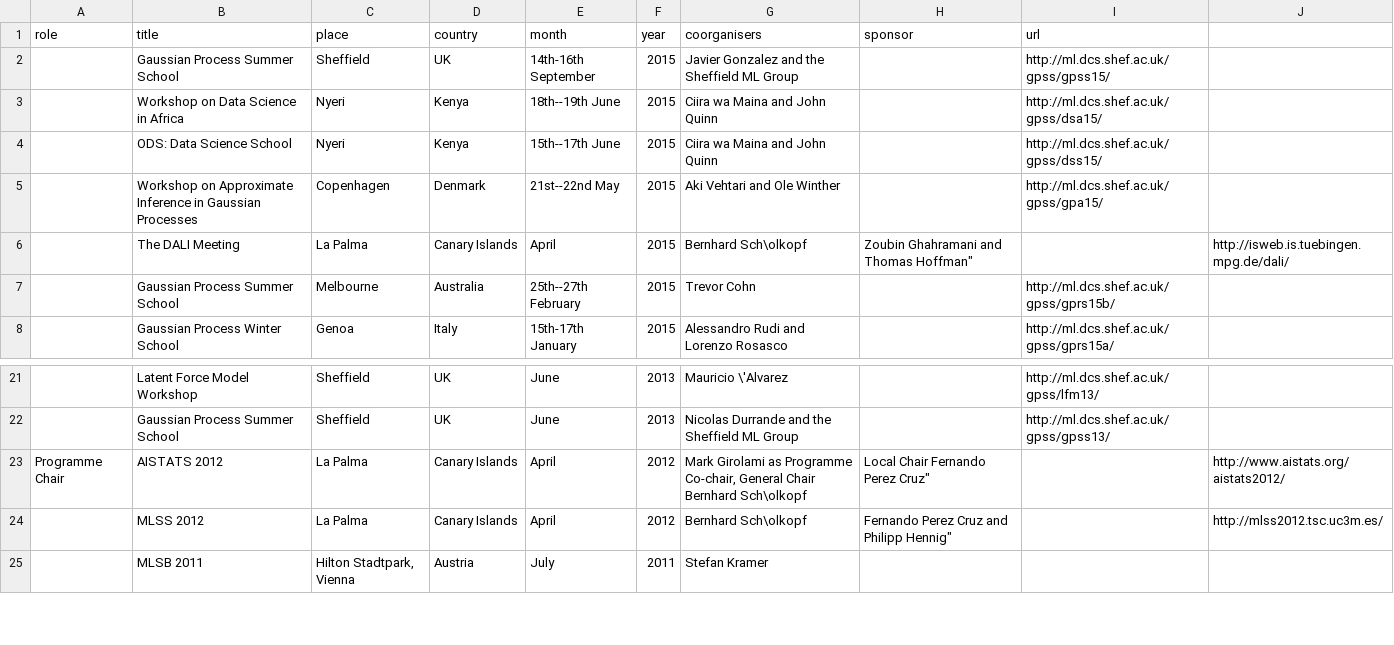
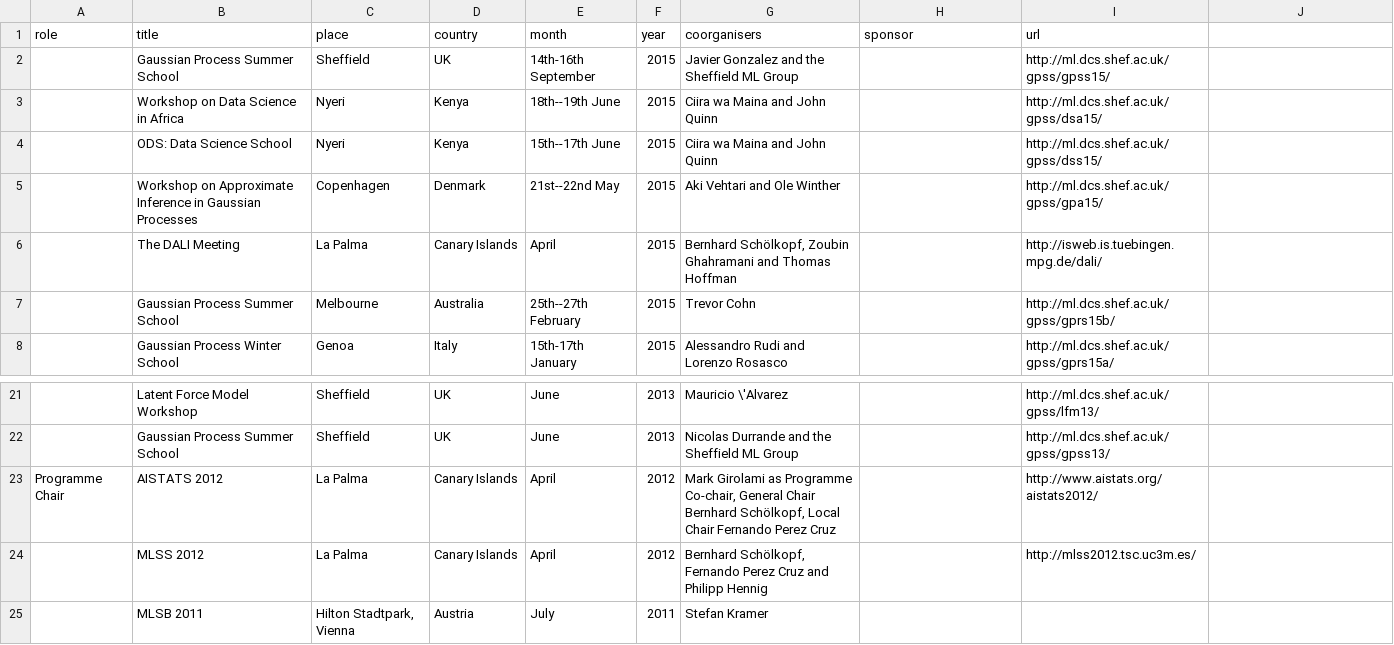
Before and after one commit to lawrennd/data, a CSV file: data/workshops.csv, drawn as a sheet; only a part is shown, gaps mark what is left out; the diff names each change by its address in the sheet, - before the commit and + after, or states it on an @@ line.

Commit message:
Update talks and ras

```diff
--- a/data/workshops.csv
+++ b/data/workshops.csv
-G6 (coorganisers): Bernhard Sch\olkopf
+G6 (coorganisers): Bernhard Schölkopf, Zoubin Ghahramani and Thomas Hoffman
-H6 (sponsor): Zoubin Ghahramani and Thomas Hoffman"
+H6 (sponsor): (empty)
-I6 (url): (empty)
+I6 (url): http://isweb.is.tuebingen.mpg.de/dali/
-J6: http://isweb.is.tuebingen.mpg.de/dali/
+J6: (empty)
-G23 (coorganisers): …Chair Bernhard Sch\olkopf
+G23 (coorganisers): …Chair Bernhard Schölkopf, Local Chair Fernando Perez Cruz
-H23 (sponsor): Local Chair Fernando Perez Cruz"
+H23 (sponsor): (empty)
-I23 (url): (empty)
+I23 (url): http://www.aistats.org/aistats2012/
-J23: http://www.aistats.org/aistats2012/
+J23: (empty)
-G24 (coorganisers): Bernhard Sch\olkopf
+G24 (coorganisers): Bernhard Schölkopf, Fernando Perez Cruz and Philipp Hennig
-H24 (sponsor): Fernando Perez Cruz and Philipp Hennig"
+H24 (sponsor): (empty)
-I24 (url): (empty)
+I24 (url): http://mlss2012.tsc.uc3m.es/
-J24: http://mlss2012.tsc.uc3m.es/
+J24: (empty)
```
